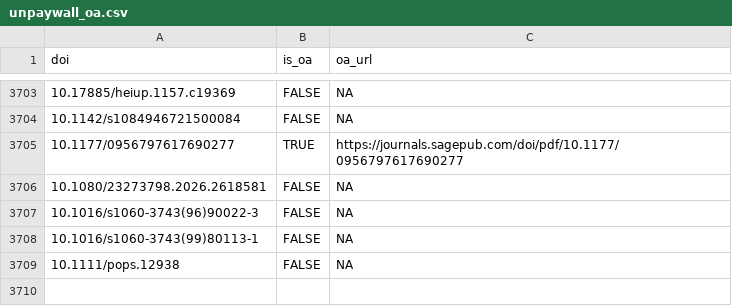
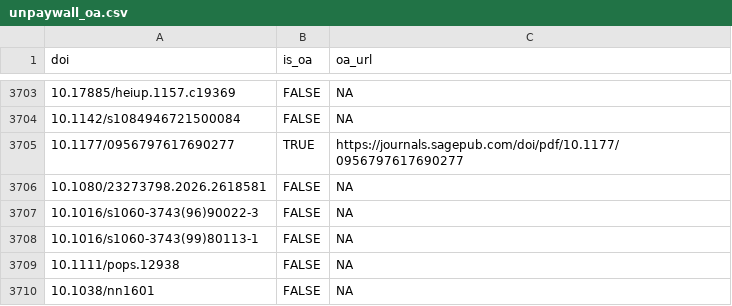
Before and after one commit to forrtproject/FReD-data, a CSV file: cache/unpaywall_oa.csv, drawn as a sheet; only a part is shown, gaps mark what is left out; the diff names each change by its address in the sheet, - before the commit and + after, or states it on an @@ line.

```diff
--- a/cache/unpaywall_oa.csv
+++ b/cache/unpaywall_oa.csv
+row 3710: 10.1038/nn1601 | FALSE | NA
```
Also changed, not shown: cache/openalex_keywords_language.csv, 5 other files.
